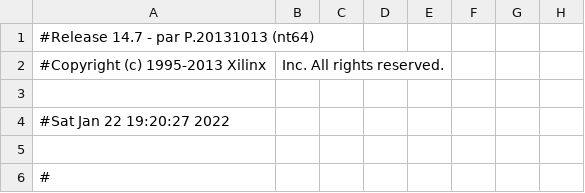
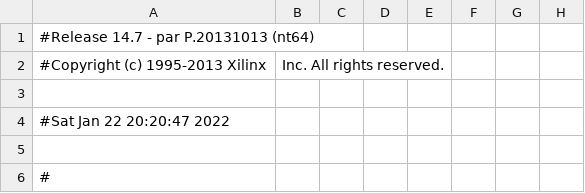
Before and after one commit to itsfaryar/Battle-City-Game-spartan6, a CSV file: CAD_VGA_Xilinx/CAD971Test_pad.csv, drawn as a sheet; only a part is shown; the diff names each change by its address in the sheet, - before the commit and + after, or states it on an @@ line.

```diff
--- a/CAD_VGA_Xilinx/CAD971Test_pad.csv
+++ b/CAD_VGA_Xilinx/CAD971Test_pad.csv
-A4: #Sat Jan 22 19:20:27 2022
+A4: #Sat Jan 22 20:20:47 2022
```
Also changed, not shown: 46 other files.
